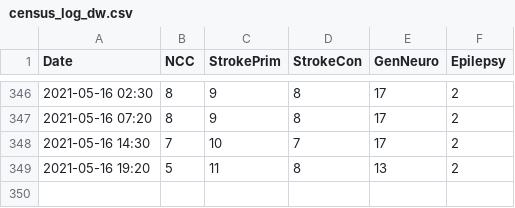
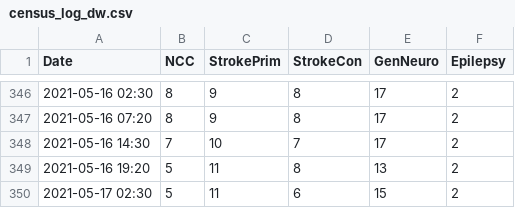
Before and after one commit to rccheng13/ncctracking, a CSV file: census_log_dw.csv, drawn as a sheet; only a part is shown, gaps mark what is left out; the diff names each change by its address in the sheet, - before the commit and + after, or states it on an @@ line.

```diff
--- a/census_log_dw.csv
+++ b/census_log_dw.csv
+row 350: 2021-05-17 02:30 | 5 | 11 | 6 | 15 | 2
```
Also changed, not shown: tendays_dw.csv.
